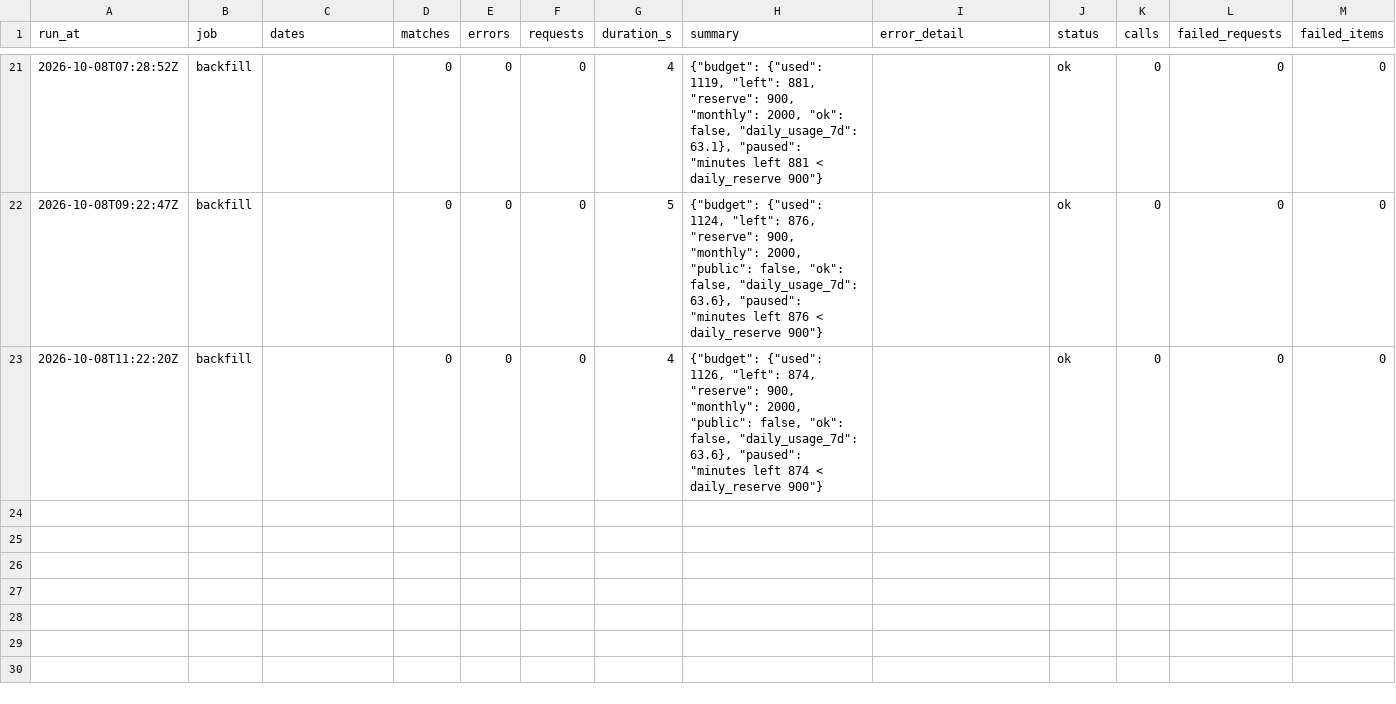
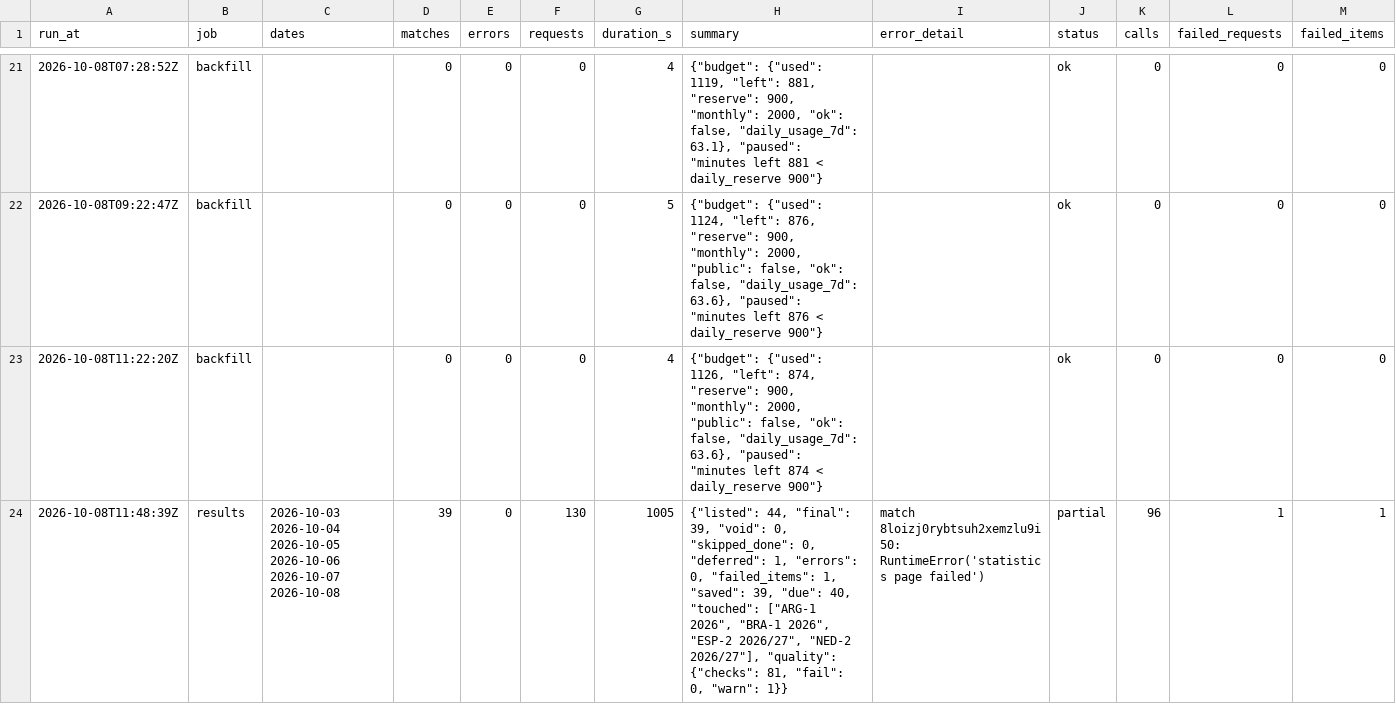
Before and after one commit to hasezer/odds-analysis, a CSV file: data/runs.csv, drawn as a sheet; only a part is shown, gaps mark what is left out.

Commit message:
data: results 2026-10-08T12:05Z

```diff
--- a/data/runs.csv
+++ b/data/runs.csv
@@ -23 +23,2 @@ run_at,job,dates,matches,errors,requests,duration_s,summary,error_detail,status,
 2026-10-08T11:22:20Z,backfill,,0,0,0,4,"{""budget"": {""used"": 1126, ""left"": 874, ""reserve"": 900, ""monthly"": 2000, ""public"": false, ""ok"": false, ""daily_usage_7d"": 63.6}, ""paused"": ""minutes left 874 < daily_reserve 900""}",,ok,0,0,0
+2026-10-08T11:48:39Z,results,2026-10-03 2026-10-04 2026-10-05 2026-10-06 2026-10-07 2026-10-08,39,0,130,1005,"{""listed"": 44, ""final"": 39, ""void"": 0, ""skipped_done"": 0, ""deferred"": 1, ""errors"": 0, ""failed_items"": 1, ""saved"": 39, ""due"": 40, ""touched"": [""ARG-1 2026"", ""BRA-1 2026"", ""ESP-2 2026/27"", ""NED-2 2026/27""], ""quality"": {""checks"": 81, ""fail"": 0, ""warn"": 1}}",match 8loizj0rybtsuh2xemzlu9i50: RuntimeError('statistics page failed'),partial,96,1,1
```
Also changed, not shown: data/failed_items.csv, data/retry_queue.csv, 22 other files.
